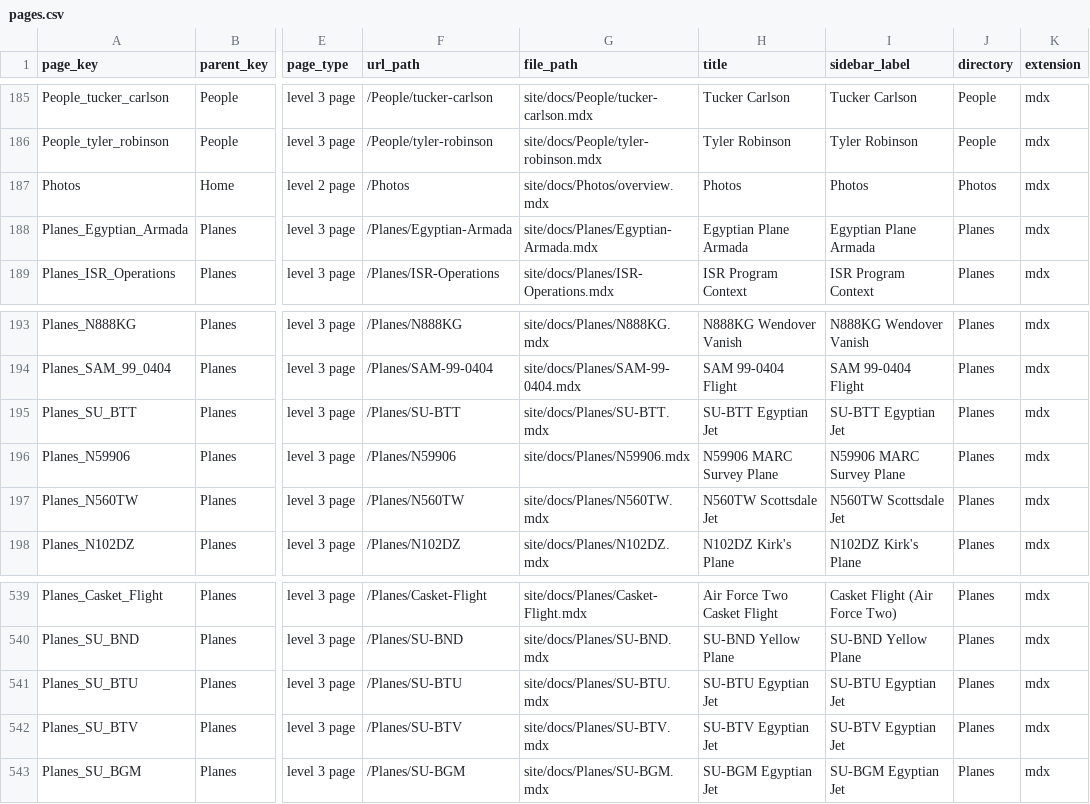
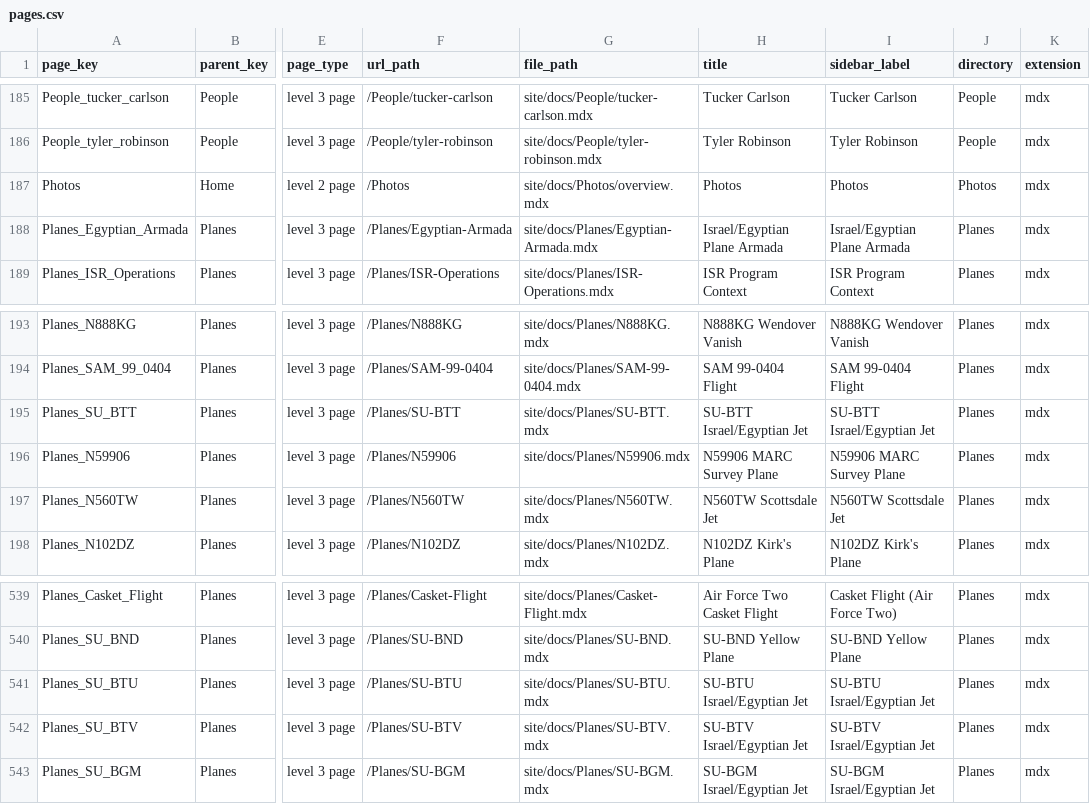
Before and after one commit to ACT3ai/charlie-kirk, a CSV file: pages.csv, drawn as a sheet; only a part is shown, gaps mark what is left out; the diff names each change by its address in the sheet, - before the commit and + after, or states it on an @@ line.

```diff
--- a/pages.csv
+++ b/pages.csv
-H188 (title): Egyptian Plane Armada
+H188 (title): Israel/Egyptian Plane Armada
-I188 (sidebar_label): Egyptian Plane Armada
+I188 (sidebar_label): Israel/Egyptian Plane Armada
-H195 (title): SU-BTT Egyptian Jet
+H195 (title): SU-BTT Israel/Egyptian Jet
-I195 (sidebar_label): SU-BTT Egyptian Jet
+I195 (sidebar_label): SU-BTT Israel/Egyptian Jet
-H541 (title): SU-BTU Egyptian Jet
+H541 (title): SU-BTU Israel/Egyptian Jet
-I541 (sidebar_label): SU-BTU Egyptian Jet
+I541 (sidebar_label): SU-BTU Israel/Egyptian Jet
-H542 (title): SU-BTV Egyptian Jet
+H542 (title): SU-BTV Israel/Egyptian Jet
-I542 (sidebar_label): SU-BTV Egyptian Jet
+I542 (sidebar_label): SU-BTV Israel/Egyptian Jet
-H543 (title): SU-BGM Egyptian Jet
+H543 (title): SU-BGM Israel/Egyptian Jet
-I543 (sidebar_label): SU-BGM Egyptian Jet
+I543 (sidebar_label): SU-BGM Israel/Egyptian Jet
```
Also changed, not shown: 7 other files.
